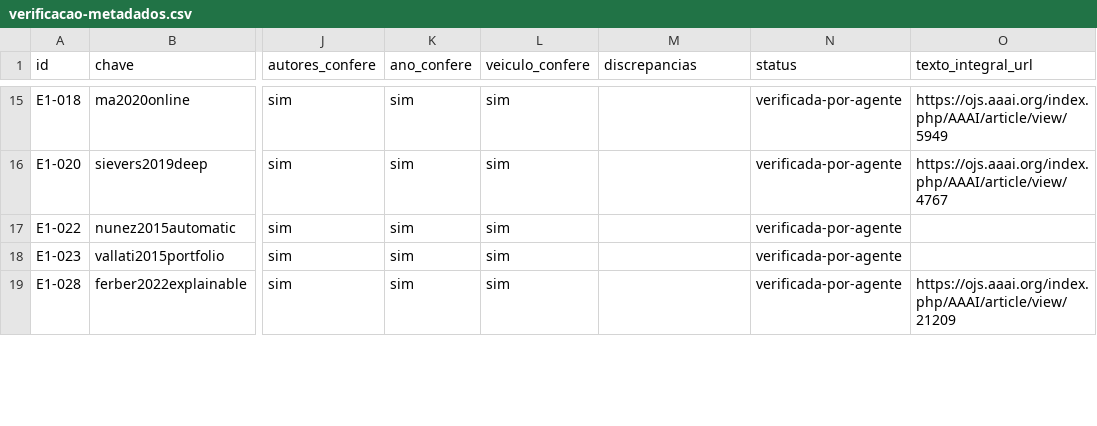
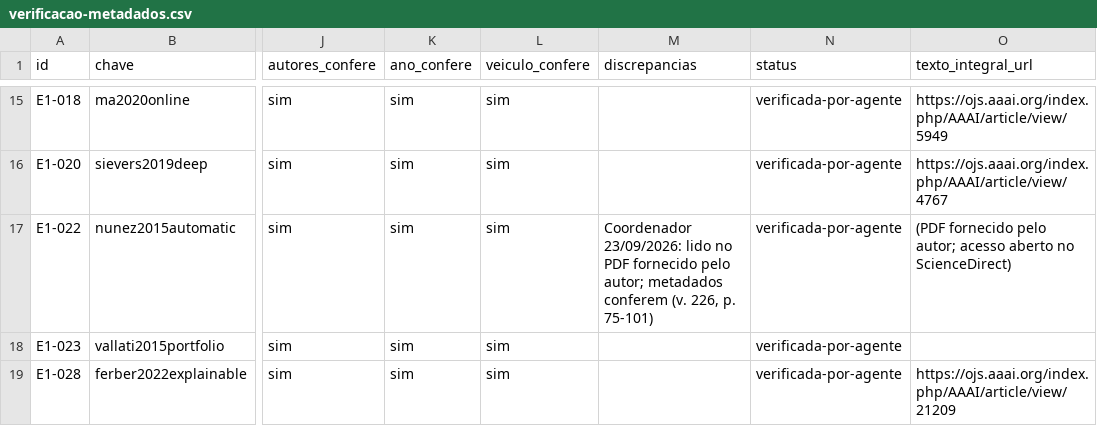
Before and after one commit to mhaddad/mestrado-dominios-planejamento, a CSV file: literatura/protocolo/verificacao-metadados.csv, drawn as a sheet; only a part is shown, gaps mark what is left out; the diff covers the shown part only; the diff names each change by its address in the sheet, - before the commit and + after, or states it on an @@ line.

```diff
--- a/literatura/protocolo/verificacao-metadados.csv
+++ b/literatura/protocolo/verificacao-metadados.csv
-M17 (discrepancias): (empty)
+M17 (discrepancias): Coordenador 23/09/2026: lido no PDF fornecido pelo autor; metadados conferem (v. 226, p. 75-101)
-O17 (texto_integral_url): (empty)
+O17 (texto_integral_url): (PDF fornecido pelo autor; acesso aberto no ScienceDirect)
```
Also changed, not shown: 1 added row and 2 edited cells elsewhere in this file, literatura/protocolo/triagem.csv, 6 other files.
